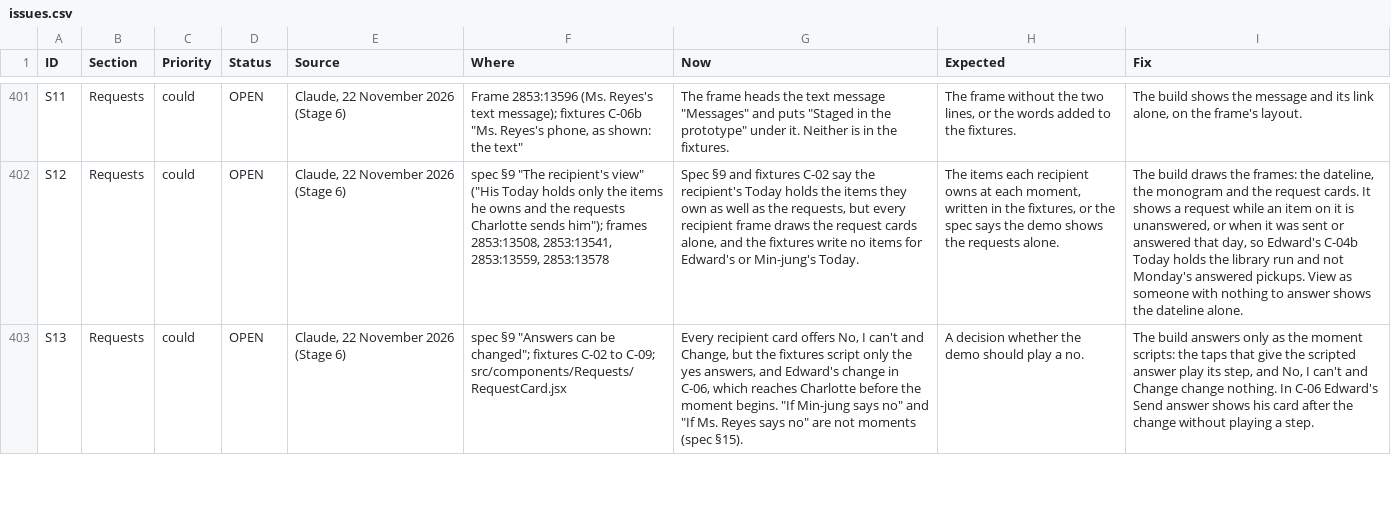
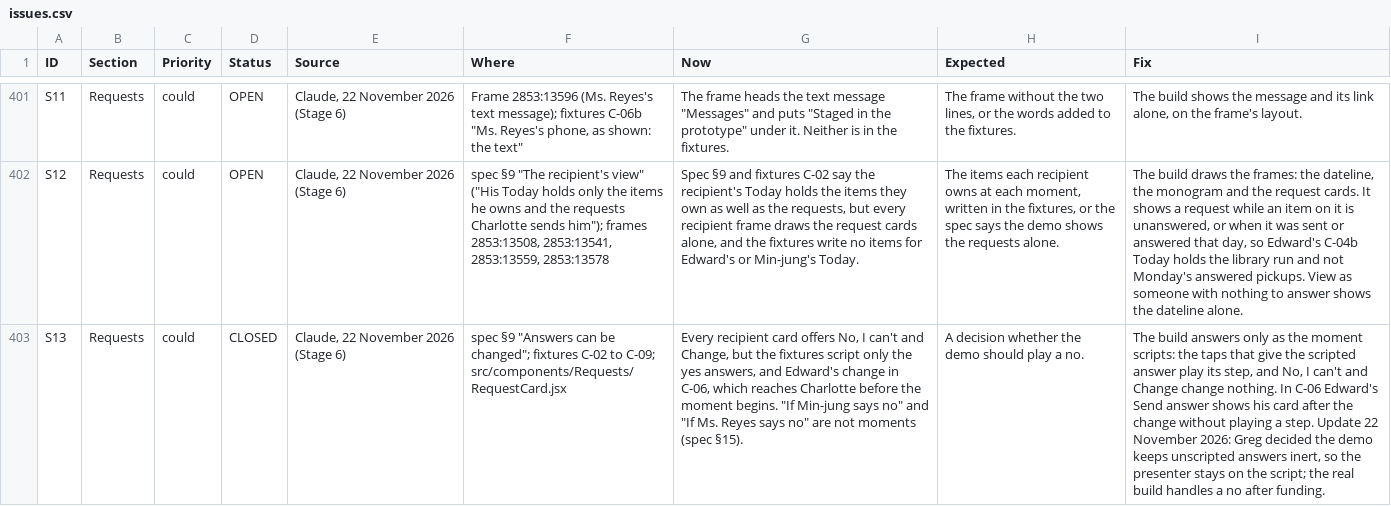
Before and after one commit to itzGPHarris/lombardi, a CSV file: docs/issues.csv, drawn as a sheet; only a part is shown, gaps mark what is left out; the diff covers the shown part only; the diff names each change by its address in the sheet, - before the commit and + after, or states it on an @@ line.

```diff
--- a/docs/issues.csv
+++ b/docs/issues.csv
-D403 (Status): OPEN
+D403 (Status): CLOSED
-I403 (Fix): …a step.
+I403 (Fix): …a step. Update 22 November 2026: Greg decided the demo keeps unscripted answers inert, so the presenter stays on the script; the real build handles a no after funding.
```
Also changed, not shown: 4 edited cells elsewhere in this file.
